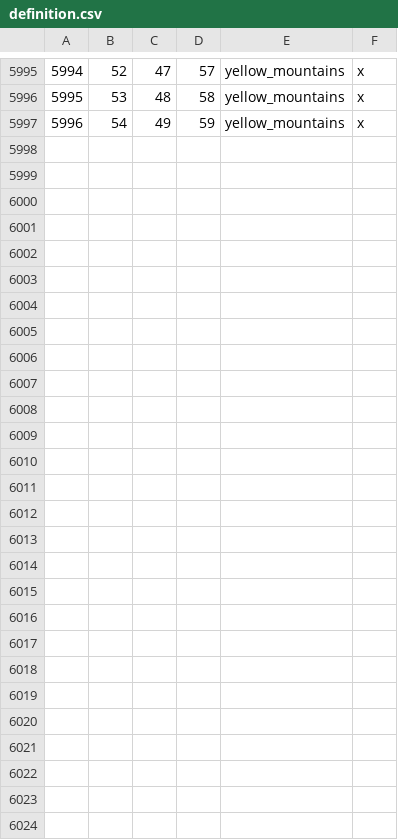
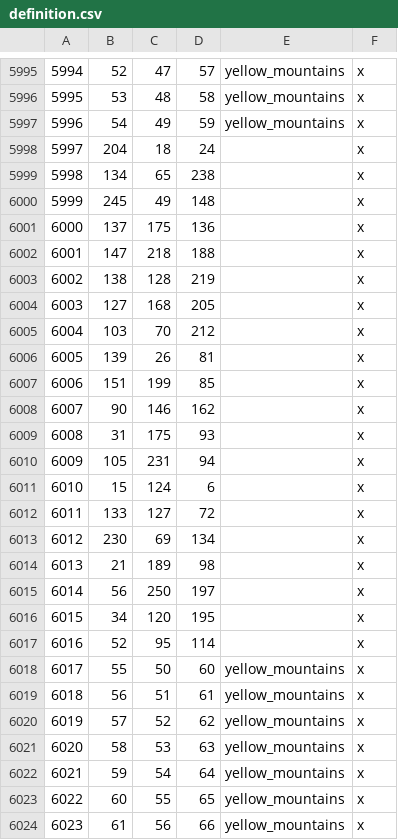
Before and after one commit to terrapass/RealmsInExile-CI-Prototype, a CSV file: LotRRealmsInExileDev/map_data/definition.csv, drawn as a sheet; only a part is shown, gaps mark what is left out.

```diff
--- a/LotRRealmsInExileDev/map_data/definition.csv
+++ b/LotRRealmsInExileDev/map_data/definition.csv
@@ -5997 +5997,28 @@
 5996;54;49;59;yellow_mountains;x
+5997;204;18;24;;x
+5998;134;65;238;;x
+5999;245;49;148;;x
+6000;137;175;136;;x
+6001;147;218;188;;x
+6002;138;128;219;;x
+6003;127;168;205;;x
+6004;103;70;212;;x
+6005;139;26;81;;x
+6006;151;199;85;;x
+6007;90;146;162;;x
+6008;31;175;93;;x
+6009;105;231;94;;x
+6010;15;124;6;;x
+6011;133;127;72;;x
+6012;230;69;134;;x
+6013;21;189;98;;x
+6014;56;250;197;;x
+6015;34;120;195;;x
+6016;52;95;114;;x
+6017;55;50;60;yellow_mountains;x
+6018;56;51;61;yellow_mountains;x
+6019;57;52;62;yellow_mountains;x
+6020;58;53;63;yellow_mountains;x
+6021;59;54;64;yellow_mountains;x
+6022;60;55;65;yellow_mountains;x
+6023;61;56;66;yellow_mountains;x
```
Also changed, not shown: LotRRealmsInExileDev/map_data/adjacencies.csv, 12 other files.
